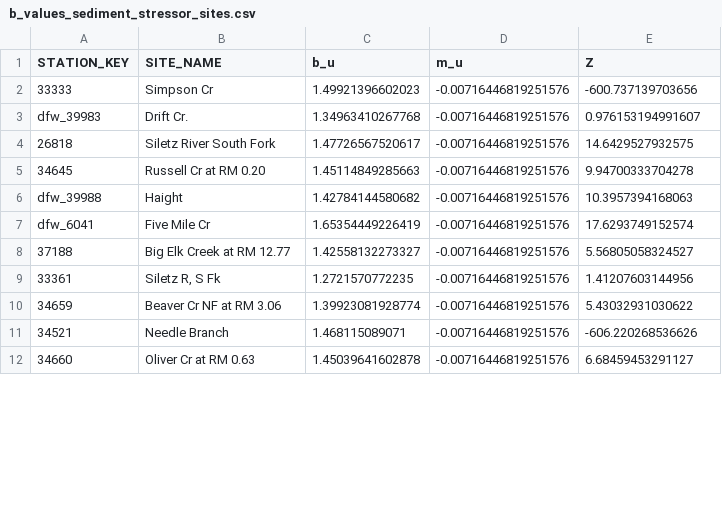
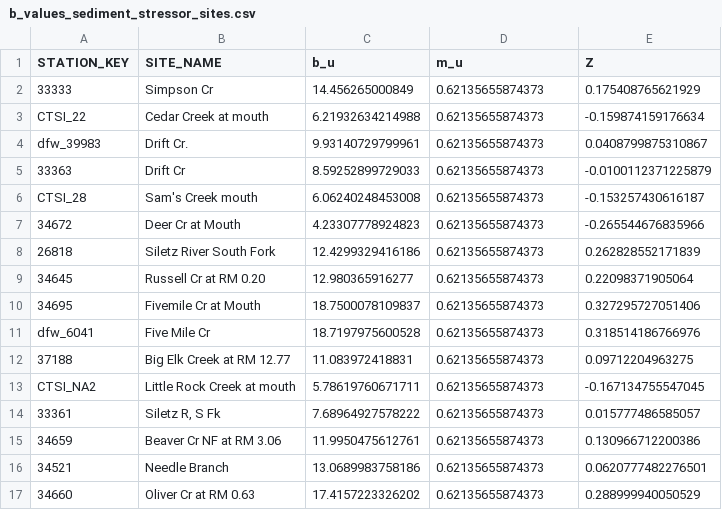
Before and after one commit to petertbryant/MidCoastTMDL, a CSV file: b_values_sediment_stressor_sites.csv, drawn as a sheet; only a part is shown; the diff covers the shown part only.

```diff
--- a/b_values_sediment_stressor_sites.csv
+++ b/b_values_sediment_stressor_sites.csv
@@ -1,12 +1,17 @@
 "STATION_KEY","SITE_NAME","b_u","m_u","Z"
-"33333","Simpson Cr",1.49921396602023,-0.00716446819251576,-600.737139703656
-"dfw_39983","Drift Cr.",1.34963410267768,-0.00716446819251576,0.976153194991607
-"26818","Siletz River South Fork",1.47726567520617,-0.00716446819251576,14.6429527932575
-"34645","Russell Cr at RM 0.20",1.45114849285663,-0.00716446819251576,9.94700333704278
-"dfw_39988","Haight",1.42784144580682,-0.00716446819251576,10.3957394168063
-"dfw_6041","Five Mile Cr",1.65354449226419,-0.00716446819251576,17.6293749152574
-"37188","Big Elk Creek at RM 12.77",1.42558132273327,-0.00716446819251576,5.56805058324527
-"33361","Siletz R, S Fk",1.2721570772235,-0.00716446819251576,1.41207603144956
-"34659","Beaver Cr NF at RM 3.06",1.39923081928774,-0.00716446819251576,5.43032931030622
-"34521","Needle Branch",1.468115089071,-0.00716446819251576,-606.220268536626
-"34660","Oliver Cr at RM 0.63",1.45039641602878,-0.00716446819251576,6.68459453291127
+"33333","Simpson Cr",14.456265000849,0.62135655874373,0.175408765621929
+"CTSI_22","Cedar Creek at mouth",6.21932634214988,0.62135655874373,-0.159874159176634
+"dfw_39983","Drift Cr.",9.93140729799961,0.62135655874373,0.0408799875310867
+"33363","Drift Cr",8.59252899729033,0.62135655874373,-0.0100112371225879
+"CTSI_28","Sam's Creek mouth",6.06240248453008,0.62135655874373,-0.153257430616187
+"34672","Deer Cr at Mouth",4.23307778924823,0.62135655874373,-0.265544676835966
+"26818","Siletz River South Fork",12.4299329416186,0.62135655874373,0.262828552171839
+"34645","Russell Cr at RM 0.20",12.980365916277,0.62135655874373,0.22098371905064
+"34695","Fivemile Cr at Mouth",18.7500078109837,0.62135655874373,0.327295727051406
+"dfw_6041","Five Mile Cr",18.7197975600528,0.62135655874373,0.318514186766976
+"37188","Big Elk Creek at RM 12.77",11.083972418831,0.62135655874373,0.09712204963275
+"CTSI_NA2","Little Rock Creek at mouth",5.78619760671711,0.62135655874373,-0.167134755547045
+"33361","Siletz R, S Fk",7.68964927578222,0.62135655874373,0.015777486585057
+"34659","Beaver Cr NF at RM 3.06",11.9950475612761,0.62135655874373,0.130966712200386
+"34521","Needle Branch",13.0689983758186,0.62135655874373,0.0620777482276501
+"34660","Oliver Cr at RM 0.63",17.4157223326202,0.62135655874373,0.288999940050529
```
Also changed, not shown: 1 added row and 63 edited cells elsewhere in this file, ssn_cart_compare.csv, 7 other files.
